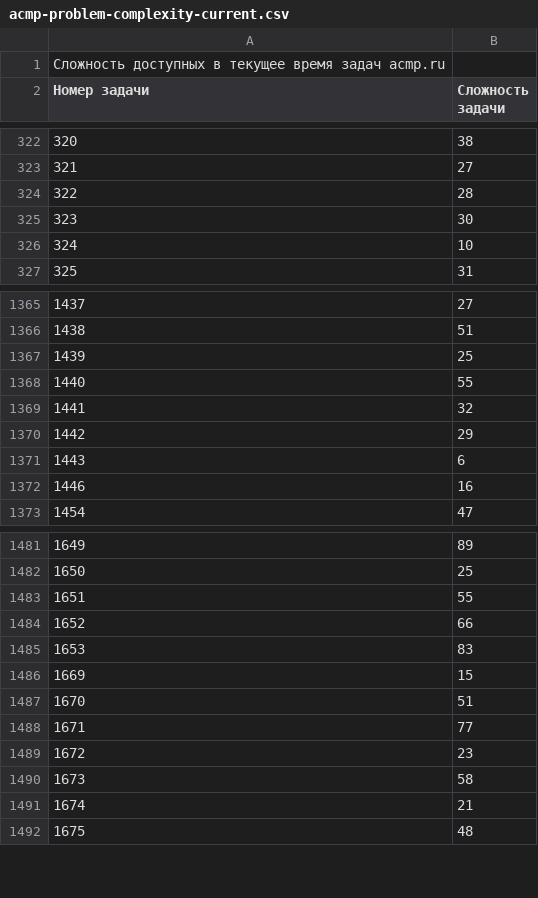
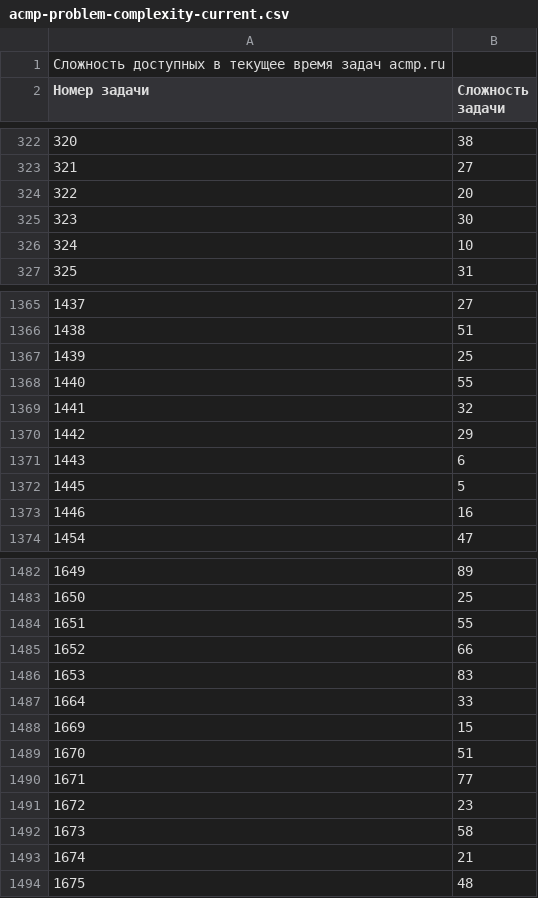
Before and after one commit to BorisMenshikov/acmp-problem-complexity-data, a CSV file: acmp-problem-complexity-current.csv, drawn as a sheet; only a part is shown, gaps mark what is left out; removed rows and columns are numbered as before the commit, all else as after; the diff names each change by its address in the sheet, - before the commit and + after, or states it on an @@ line.

```diff
--- a/acmp-problem-complexity-current.csv
+++ b/acmp-problem-complexity-current.csv
-row 324: 322 | 28
+row 324: 322 | 20
+row 1372: 1445 | 5
+row 1487: 1664 | 33
```
Also changed, not shown: acmp-problem-info-current.csv, 1 other file.
